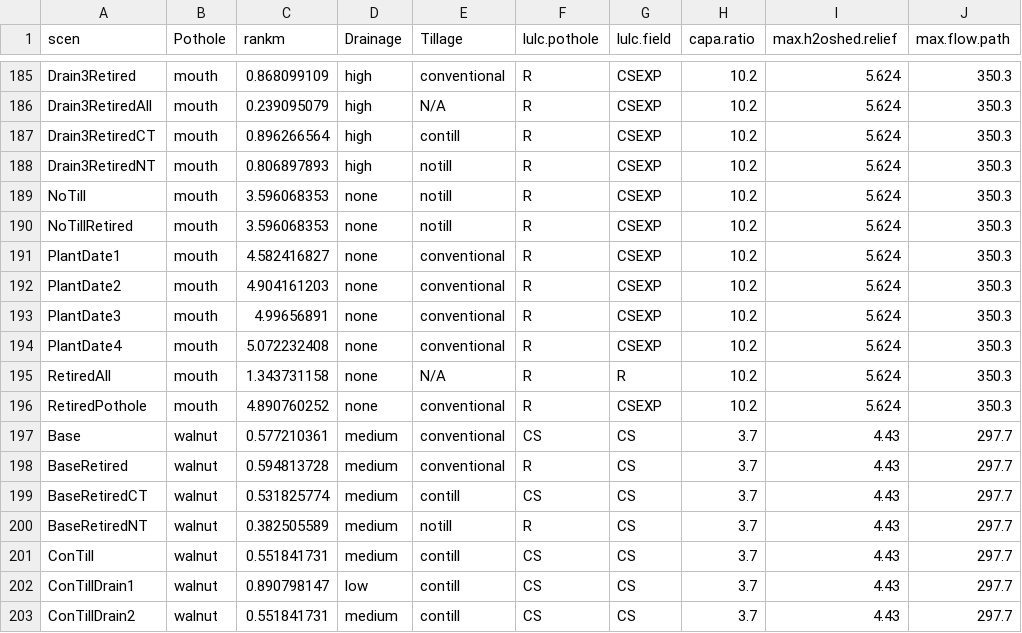
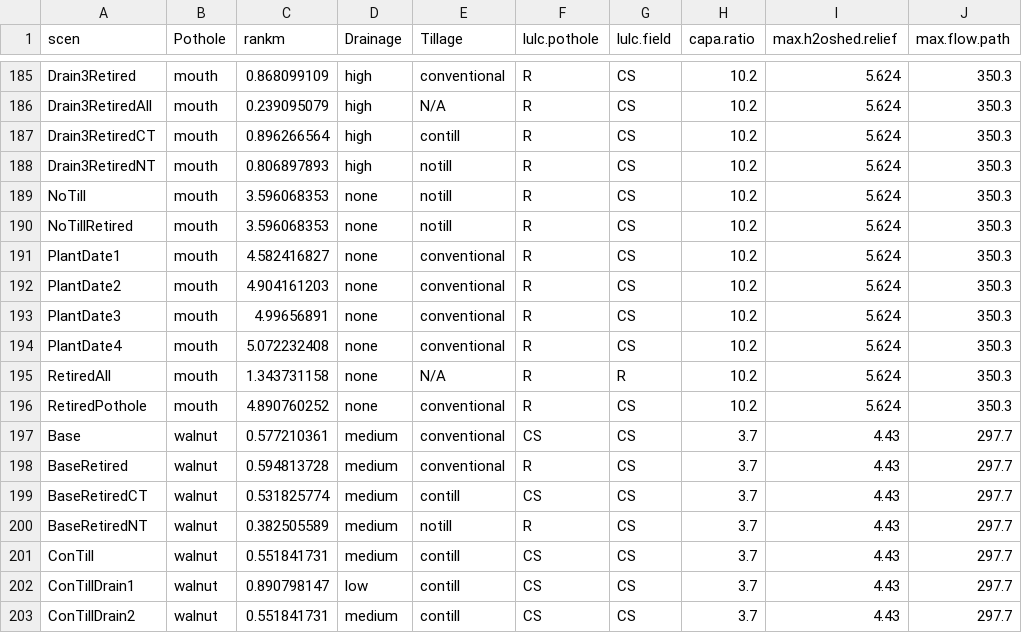
Before and after one commit to bnahkala/ppmst, a CSV file: data/rFdata.csv, drawn as a sheet; only a part is shown, gaps mark what is left out; the diff covers the shown part only; the diff names each change by its address in the sheet, - before the commit and + after, or states it on an @@ line.

Commit message:
Update rFdata.csv
changed field level for mouth

```diff
--- a/data/rFdata.csv
+++ b/data/rFdata.csv
-G185:G194 (lulc.field): CSEXP
+G185:G194 (lulc.field): CS
-G196 (lulc.field): CSEXP
+G196 (lulc.field): CS
```
Also changed, not shown: 27 edited cells elsewhere in this file.
